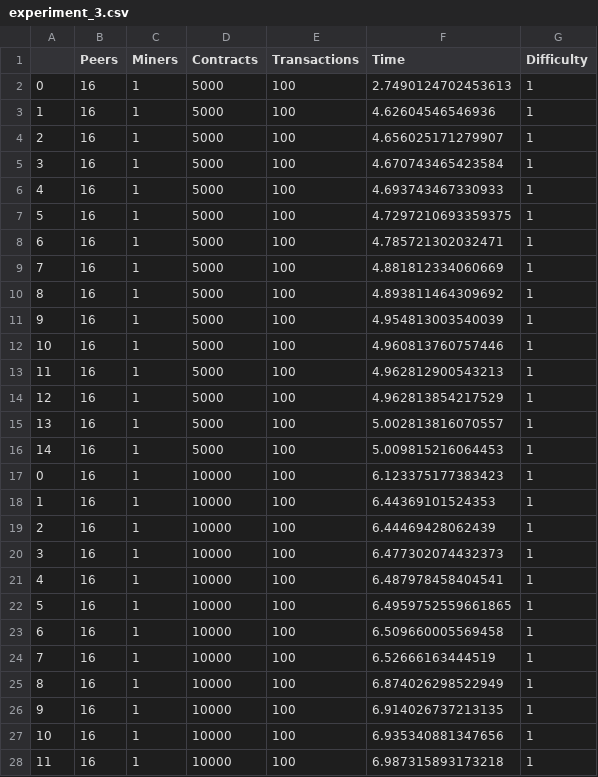
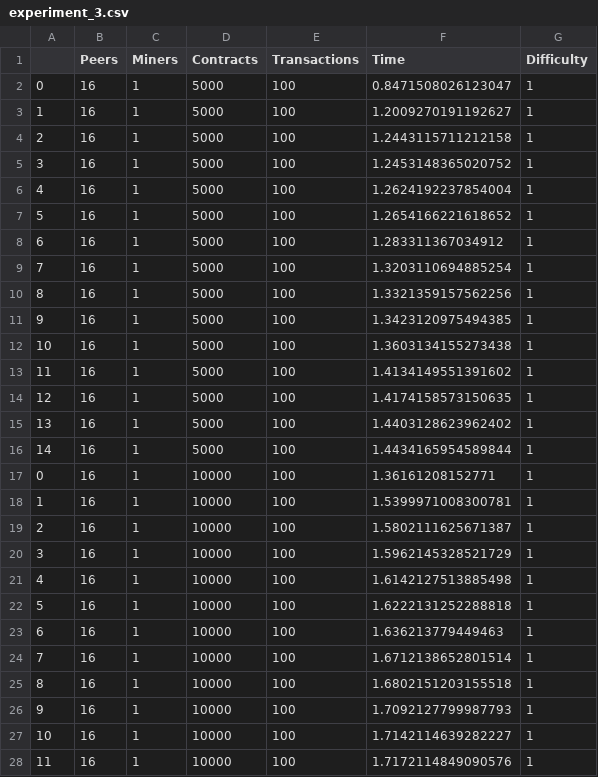
Before and after one commit to fabie37/Bevali, a CSV file: evaluation/experiment_3.csv, drawn as a sheet; only a part is shown; the diff covers the shown part only.

```diff
--- a/evaluation/experiment_3.csv
+++ b/evaluation/experiment_3.csv
@@ -1,28 +1,28 @@
 ,Peers,Miners,Contracts,Transactions,Time,Difficulty
-0,16,1,5000,100,2.7490124702453613,1
-1,16,1,5000,100,4.62604546546936,1
-2,16,1,5000,100,4.656025171279907,1
-3,16,1,5000,100,4.670743465423584,1
-4,16,1,5000,100,4.693743467330933,1
-5,16,1,5000,100,4.7297210693359375,1
-6,16,1,5000,100,4.785721302032471,1
-7,16,1,5000,100,4.881812334060669,1
-8,16,1,5000,100,4.893811464309692,1
-9,16,1,5000,100,4.954813003540039,1
-10,16,1,5000,100,4.960813760757446,1
-11,16,1,5000,100,4.962812900543213,1
-12,16,1,5000,100,4.962813854217529,1
-13,16,1,5000,100,5.002813816070557,1
-14,16,1,5000,100,5.009815216064453,1
-0,16,1,10000,100,6.123375177383423,1
-1,16,1,10000,100,6.44369101524353,1
-2,16,1,10000,100,6.44469428062439,1
-3,16,1,10000,100,6.477302074432373,1
-4,16,1,10000,100,6.487978458404541,1
-5,16,1,10000,100,6.4959752559661865,1
-6,16,1,10000,100,6.509660005569458,1
-7,16,1,10000,100,6.52666163444519,1
-8,16,1,10000,100,6.874026298522949,1
-9,16,1,10000,100,6.914026737213135,1
-10,16,1,10000,100,6.935340881347656,1
-11,16,1,10000,100,6.987315893173218,1
+0,16,1,5000,100,0.8471508026123047,1
+1,16,1,5000,100,1.2009270191192627,1
+2,16,1,5000,100,1.2443115711212158,1
+3,16,1,5000,100,1.2453148365020752,1
+4,16,1,5000,100,1.2624192237854004,1
+5,16,1,5000,100,1.2654166221618652,1
+6,16,1,5000,100,1.283311367034912,1
+7,16,1,5000,100,1.3203110694885254,1
+8,16,1,5000,100,1.3321359157562256,1
+9,16,1,5000,100,1.3423120975494385,1
+10,16,1,5000,100,1.3603134155273438,1
+11,16,1,5000,100,1.4134149551391602,1
+12,16,1,5000,100,1.4174158573150635,1
+13,16,1,5000,100,1.4403128623962402,1
+14,16,1,5000,100,1.4434165954589844,1
+0,16,1,10000,100,1.36161208152771,1
+1,16,1,10000,100,1.5399971008300781,1
+2,16,1,10000,100,1.5802111625671387,1
+3,16,1,10000,100,1.5962145328521729,1
+4,16,1,10000,100,1.6142127513885498,1
+5,16,1,10000,100,1.6222131252288818,1
+6,16,1,10000,100,1.636213779449463,1
+7,16,1,10000,100,1.6712138652801514,1
+8,16,1,10000,100,1.6802151203155518,1
+9,16,1,10000,100,1.7092127799987793,1
+10,16,1,10000,100,1.7142114639282227,1
+11,16,1,10000,100,1.7172114849090576,1
```
Also changed, not shown: 63 edited cells elsewhere in this file, evaluation/experiment_1.csv, 13 other files.
